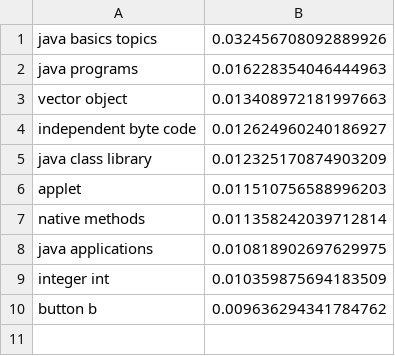
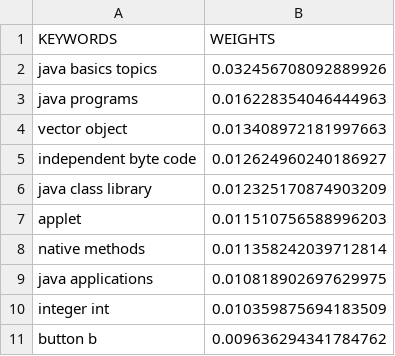
Before and after one commit to DristiAI/keywords_from_pdf, a CSV file: out/10keywords.csv, drawn as a sheet; the diff names each change by its address in the sheet, - before the commit and + after, or states it on an @@ line.

Commit message:
Update 10keywords.csv

```diff
--- a/out/10keywords.csv
+++ b/out/10keywords.csv
+row 1: KEYWORDS | WEIGHTS
```
